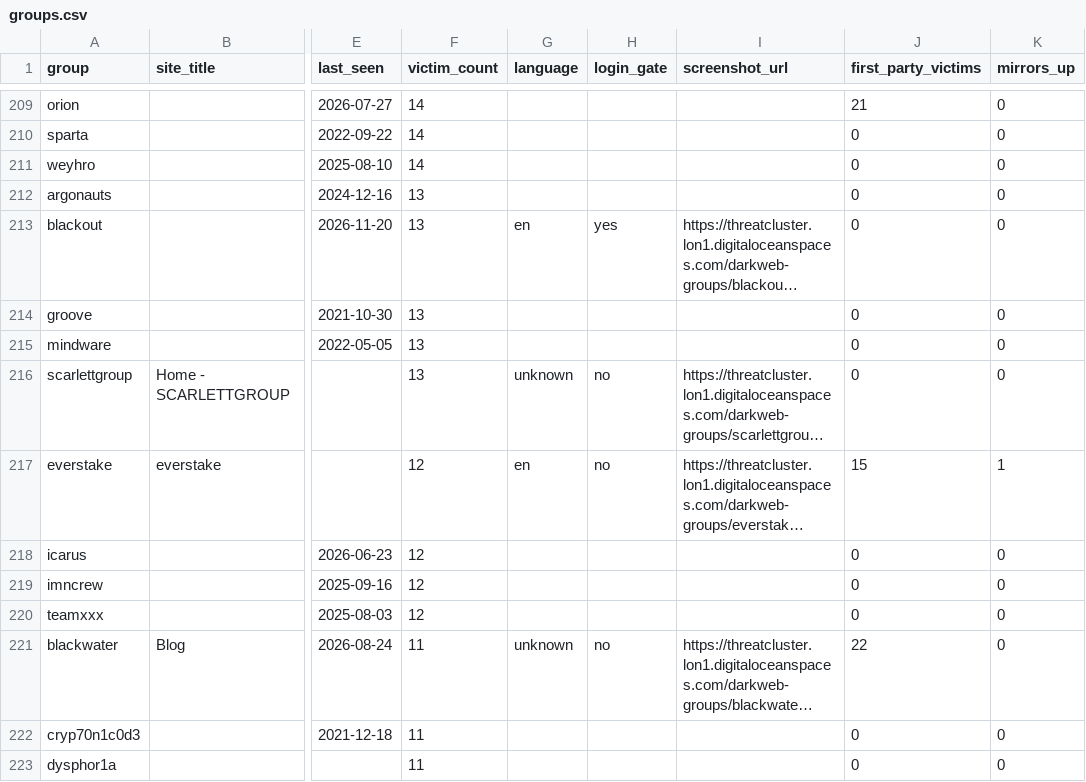
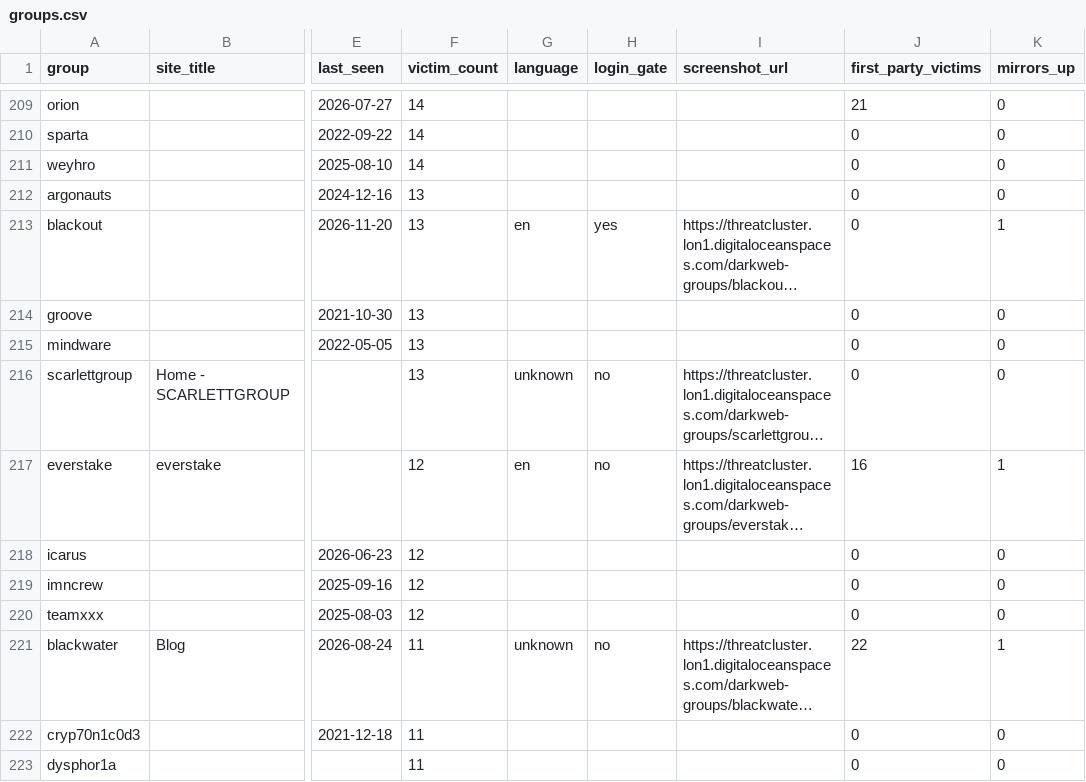
Before and after one commit to Jam0k/Ransomware-Intel, a CSV file: data/groups.csv, drawn as a sheet; only a part is shown, gaps mark what is left out; long unchanged cells end in …; the diff covers the shown part only; the diff names each change by its address in the sheet, - before the commit and + after, or states it on an @@ line.

```diff
--- a/data/groups.csv
+++ b/data/groups.csv
-K213 (mirrors_up): 0
+K213 (mirrors_up): 1
-J217 (first_party_victims): 15
+J217 (first_party_victims): 16
-K221 (mirrors_up): 0
+K221 (mirrors_up): 1
```
Also changed, not shown: 6 added rows, 6 removed rows and 28 edited cells elsewhere in this file, data/onions.csv, 4 other files.
